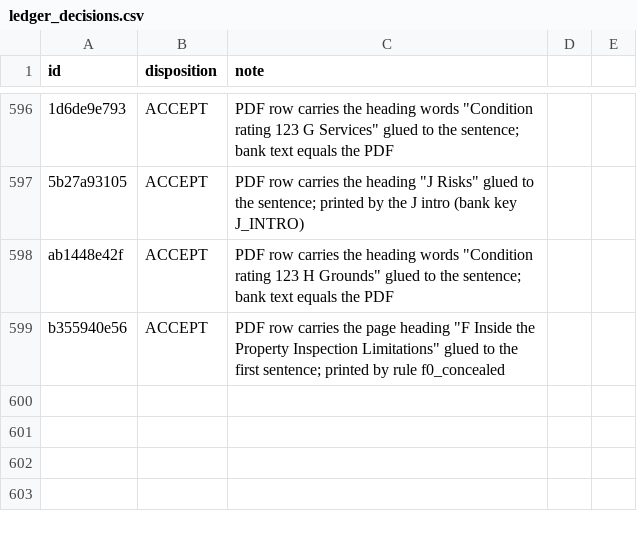
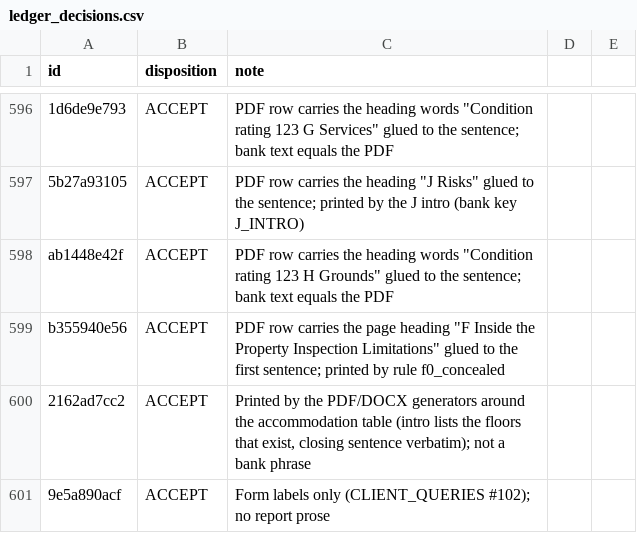
Before and after one commit to Anwaaralikhan550/survey-scriber, a CSV file: tool/phrase_audit/verbatim/ledger_decisions.csv, drawn as a sheet; only a part is shown, gaps mark what is left out; the diff names each change by its address in the sheet, - before the commit and + after, or states it on an @@ line.

```diff
--- a/tool/phrase_audit/verbatim/ledger_decisions.csv
+++ b/tool/phrase_audit/verbatim/ledger_decisions.csv
+row 600: 2162ad7cc2 | ACCEPT | Printed by the PDF/DOCX generators around the accommodation table (intro lists the floors that exist, closing sentence verbatim); not a bank phrase
+row 601: 9e5a890acf | ACCEPT | Form labels only (CLIENT_QUERIES #102); no report prose
```
Also changed, not shown: tool/phrase_audit/verbatim/ledger.csv, 15 other files.
